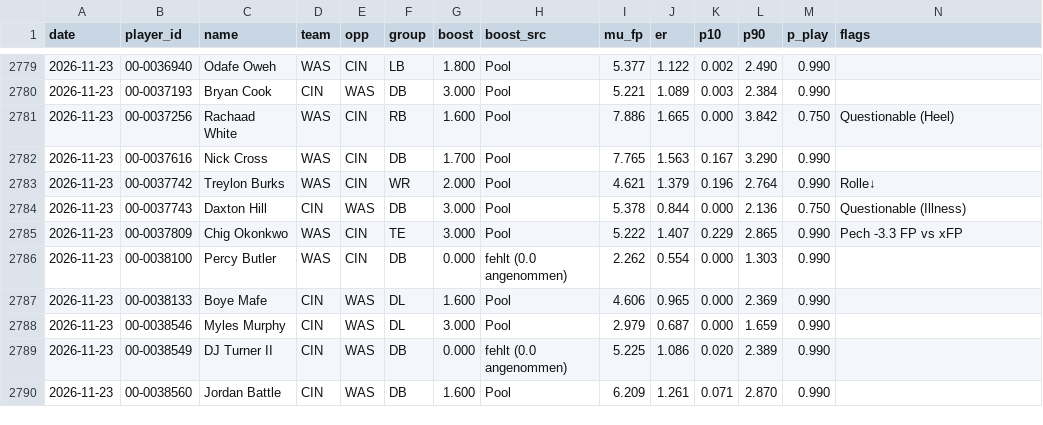
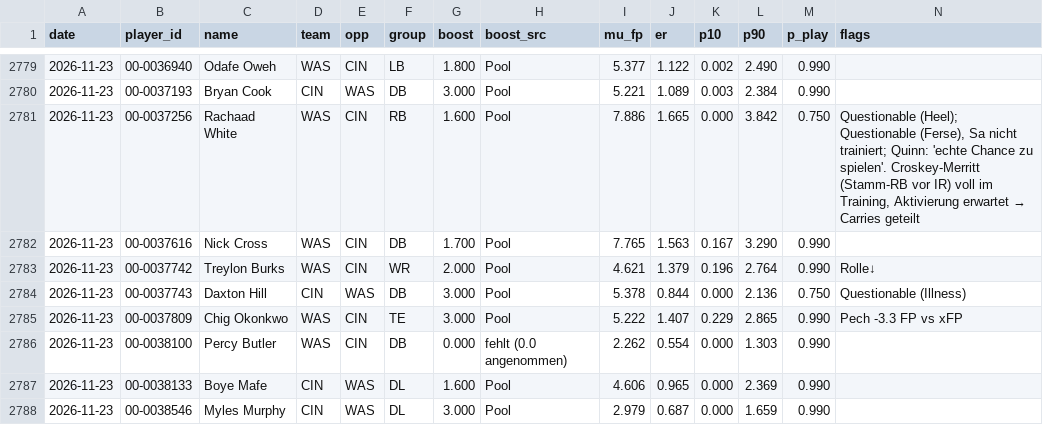
Before and after one commit to hmaxeden-hue/RealNFLDraft, a CSV file: data/history/pools.csv, drawn as a sheet; only a part is shown, gaps mark what is left out; the shorter side is filled out with more unchanged rows.

```diff
--- a/data/history/pools.csv
+++ b/data/history/pools.csv
@@ -2780,3 +2780,3 @@ date,player_id,name,team,opp,group,boost,boost_src,mu_fp,er,p10,p90,p_play,flags
 2026-11-23,00-0037193,Bryan Cook,CIN,WAS,DB,3.000,Pool,5.221,1.089,0.003,2.384,0.990,
-2026-11-23,00-0037256,Rachaad White,WAS,CIN,RB,1.600,Pool,7.886,1.665,0.000,3.842,0.750,Questionable (Heel)
+2026-11-23,00-0037256,Rachaad White,WAS,CIN,RB,1.600,Pool,7.886,1.665,0.000,3.842,0.750,"Questionable (Heel); Questionable (Ferse), Sa nicht trainiert; Quinn: 'echte Chance zu spielen'. Croskey-Merritt (Stamm-RB vor IR) voll im Training, Aktivierung erwartet → Carries geteilt"
 2026-11-23,00-0037616,Nick Cross,WAS,CIN,DB,1.700,Pool,7.765,1.563,0.167,3.290,0.990,
```
Also changed, not shown: data/projections/2026-11-23.csv, 5 other files.
